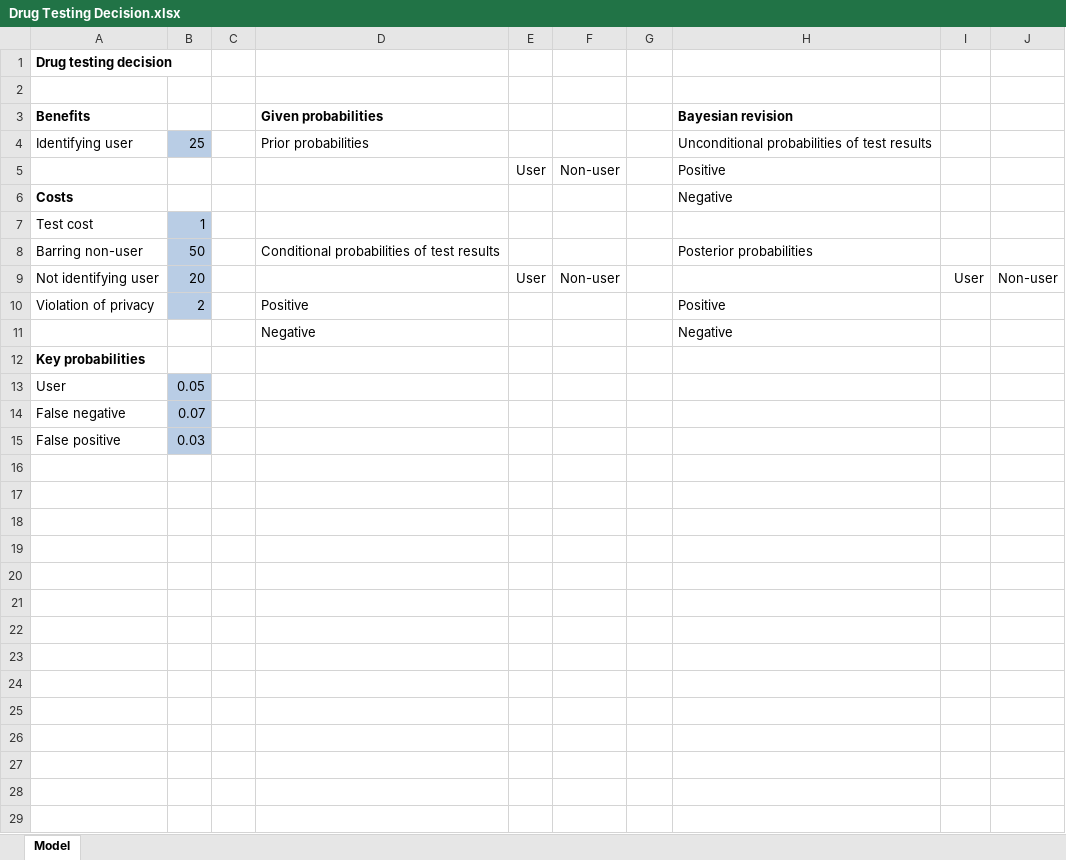
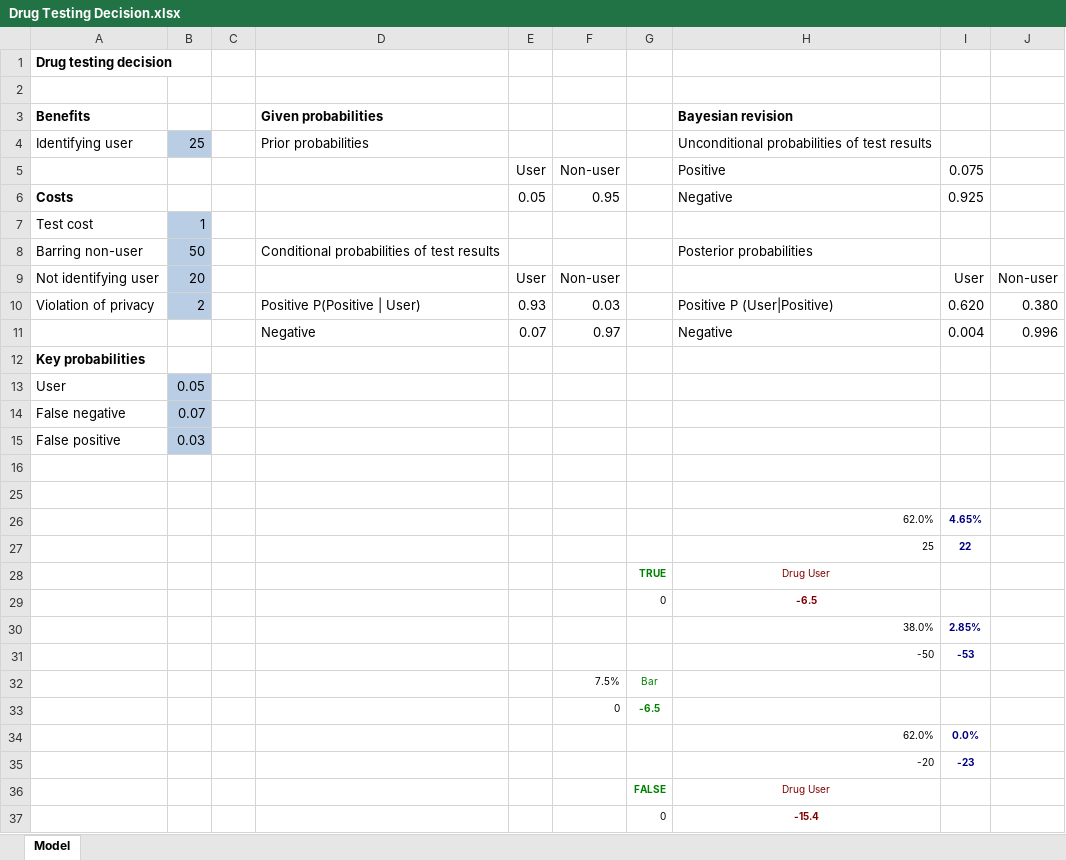
Before and after one commit to jaewilson07/Hello-World, an Excel workbook: Datasets/Business Analysis/Chapter 06/Example Files/Drug Testing Decision.xlsx, sheet Model, drawn as a sheet; only a part is shown; values as stored, in another font and other column widths than the file's, no borders; charts and pictures not drawn; removed rows and columns are numbered as before the commit, all else as after; the diff covers the shown part only; the diff names each change by its address in the sheet, - before the commit and + after, or states it on an @@ line.

```diff
--- a/Datasets/Business Analysis/Chapter 06/Example Files/Drug Testing Decision.xlsx (sheet Model)
+++ b/Datasets/Business Analysis/Chapter 06/Example Files/Drug Testing Decision.xlsx (sheet Model)
-I5: (empty)
+I5: 0.075
-E6: (empty)
+E6: 0.05
-F6: (empty)
+F6: 0.95
-I6: (empty)
+I6: 0.925
-row 10: Violation of privacy | 2 |  | Positive |  |  |  | Positive
-row 11:  |  |  | Negative |  |  |  | Negative
+row 10: Violation of privacy | 2 |  | Positive P(Positive | User) | 0.93 | 0.03 |  | Positive P (User|Positive) | 0.620 | 0.380
+row 11:  |  |  | Negative | 0.07 | 0.97 |  | Negative | 0.004 | 0.996
+row 16: (empty)
+row 25: (empty)
+row 26:  |  |  |  |  |  |  | 62.0% | 4.65%
+row 27:  |  |  |  |  |  |  | 25 | 22
+row 28:  |  |  |  |  |  | TRUE | Drug User
+row 29:  |  |  |  |  |  | 0 | -6.5
+row 30:  |  |  |  |  |  |  | 38.0% | 2.85%
+row 31:  |  |  |  |  |  |  | -50 | -53
+row 32:  |  |  |  |  | 7.5% | Bar
+row 33:  |  |  |  |  | 0 | -6.5
+row 34:  |  |  |  |  |  |  | 62.0% | 0.0%
+row 35:  |  |  |  |  |  |  | -20 | -23
+row 36:  |  |  |  |  |  | FALSE | Drug User
+row 37:  |  |  |  |  |  | 0 | -15.4
```
Also changed, not shown: 34 added rows elsewhere in this sheet, charts or pictures, 4 other files.
